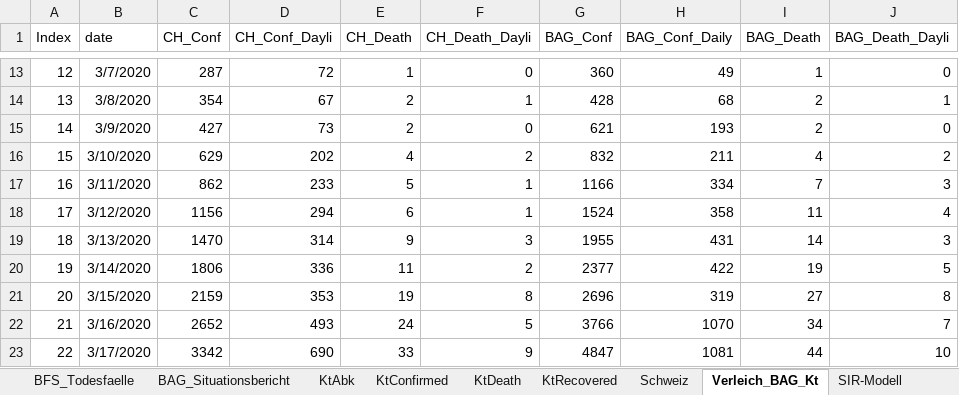
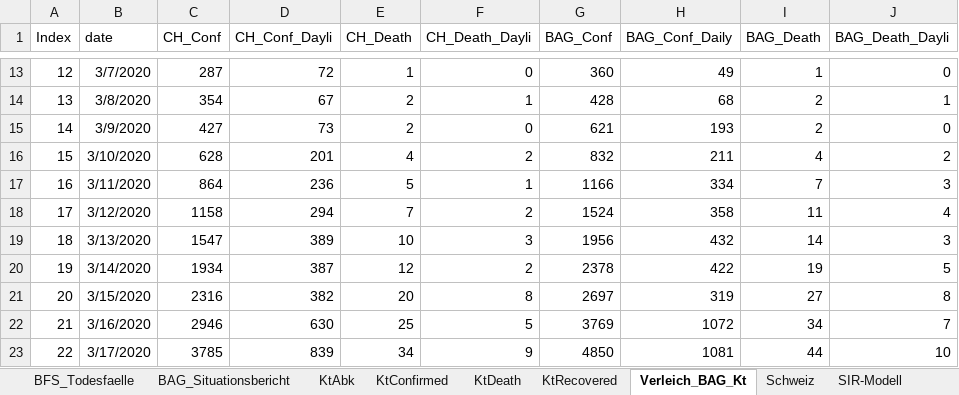
Before and after one commit to drschoella/covid_19, an Excel workbook: KtAnalyse.xlsx, sheet Verleich_BAG_Kt, drawn as a sheet; only a part is shown, gaps mark what is left out; values as stored, in another font and other column widths than the file's, no borders; charts and pictures not drawn; the diff covers the shown part only; the diff names each change by its address in the sheet, - before the commit and + after, or states it on an @@ line.

```diff
--- a/KtAnalyse.xlsx (sheet Verleich_BAG_Kt)
+++ b/KtAnalyse.xlsx (sheet Verleich_BAG_Kt)
@@ sheet tab order changed: BFS_Todesfaelle | BAG_Situationsbericht | KtAbk | KtConfirmed | KtDeath | KtRecovered | Verleich_BAG_Kt | Schweiz | SIR-Modell @@
-C16 (CH_Conf): 629
+C16 (CH_Conf): 628
-D16 (CH_Conf_Dayli): 202
+D16 (CH_Conf_Dayli): 201
-C17 (CH_Conf): 862
+C17 (CH_Conf): 864
-D17 (CH_Conf_Dayli): 233
+D17 (CH_Conf_Dayli): 236
-C18 (CH_Conf): 1156
+C18 (CH_Conf): 1158
-E18 (CH_Death): 6
+E18 (CH_Death): 7
-F18 (CH_Death_Dayli): 1
+F18 (CH_Death_Dayli): 2
-C19 (CH_Conf): 1470
+C19 (CH_Conf): 1547
-D19 (CH_Conf_Dayli): 314
+D19 (CH_Conf_Dayli): 389
-E19 (CH_Death): 9
+E19 (CH_Death): 10
-G19 (BAG_Conf): 1955
+G19 (BAG_Conf): 1956
-H19 (BAG_Conf_Daily): 431
+H19 (BAG_Conf_Daily): 432
-C20 (CH_Conf): 1806
+C20 (CH_Conf): 1934
-D20 (CH_Conf_Dayli): 336
+D20 (CH_Conf_Dayli): 387
-E20 (CH_Death): 11
+E20 (CH_Death): 12
-G20 (BAG_Conf): 2377
+G20 (BAG_Conf): 2378
-C21 (CH_Conf): 2159
+C21 (CH_Conf): 2316
-D21 (CH_Conf_Dayli): 353
+D21 (CH_Conf_Dayli): 382
-E21 (CH_Death): 19
+E21 (CH_Death): 20
-G21 (BAG_Conf): 2696
+G21 (BAG_Conf): 2697
-C22 (CH_Conf): 2652
+C22 (CH_Conf): 2946
-D22 (CH_Conf_Dayli): 493
+D22 (CH_Conf_Dayli): 630
-E22 (CH_Death): 24
+E22 (CH_Death): 25
-G22 (BAG_Conf): 3766
+G22 (BAG_Conf): 3769
-H22 (BAG_Conf_Daily): 1070
+H22 (BAG_Conf_Daily): 1072
-C23 (CH_Conf): 3342
+C23 (CH_Conf): 3785
-D23 (CH_Conf_Dayli): 690
+D23 (CH_Conf_Dayli): 839
-E23 (CH_Death): 33
+E23 (CH_Death): 34
-G23 (BAG_Conf): 4847
+G23 (BAG_Conf): 4850
```
Also changed, not shown: 2 added rows and 225 edited cells elsewhere in this sheet, sheet COVID19_Fallzahlen_CH_cleaned, sheet KtConfirmed, sheet KtDeath, sheet KtRecovered, sheet Schweiz, sheet Letality, 2 more sheets, other sheet tabs, formulas that keep their value, charts or pictures.
